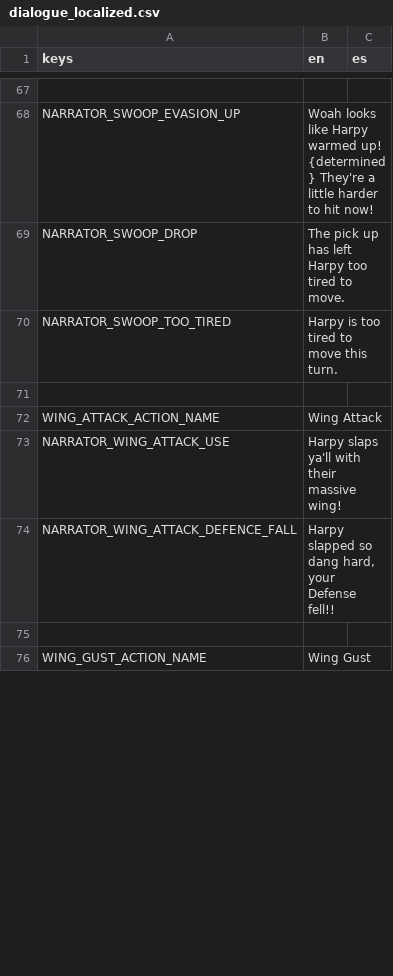
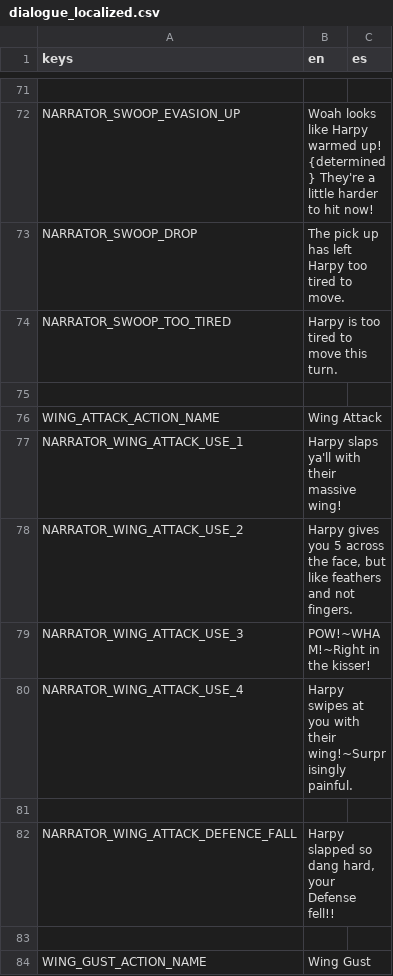
Before and after one commit to Lucrecious/arpeegees, a CSV file: dialogue_localized.csv, drawn as a sheet; only a part is shown, gaps mark what is left out; the diff covers the shown part only.

Commit message:
Add harpy extra dialogue

```diff
--- a/dialogue_localized.csv
+++ b/dialogue_localized.csv
@@ -72,3 +76,7 @@ NARRATOR_SWOOP_TOO_TIRED,Harpy is too tired to move this turn.,
 WING_ATTACK_ACTION_NAME,Wing Attack,
-NARRATOR_WING_ATTACK_USE,Harpy slaps ya'll with their massive wing!,
+NARRATOR_WING_ATTACK_USE_1,Harpy slaps ya'll with their massive wing!,
+NARRATOR_WING_ATTACK_USE_2,"Harpy gives you 5 across the face, but like feathers and not fingers.",
+NARRATOR_WING_ATTACK_USE_3,POW!~WHAM!~Right in the kisser!,
+NARRATOR_WING_ATTACK_USE_4,Harpy swipes at you with their wing!~Surprisingly painful.,
+,,
 NARRATOR_WING_ATTACK_DEFENCE_FALL,"Harpy slapped so dang hard, your Defense fell!!",
```
Also changed, not shown: 7 added rows and 2 edited cells elsewhere in this file, 4 other files.
